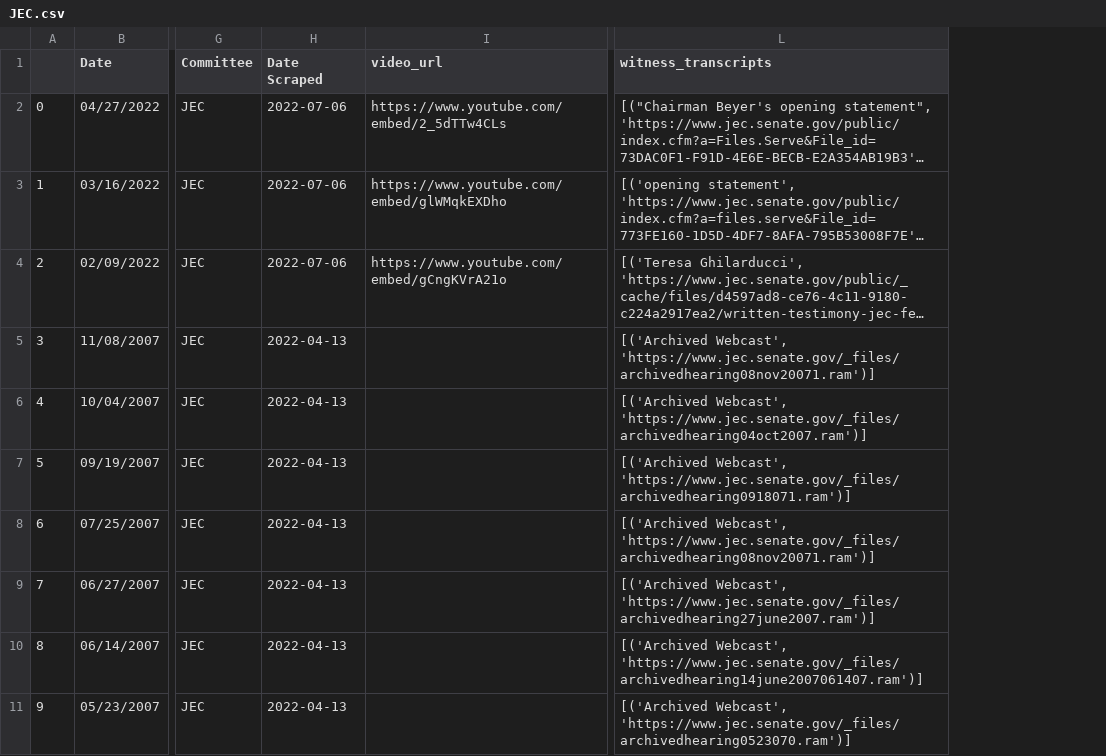
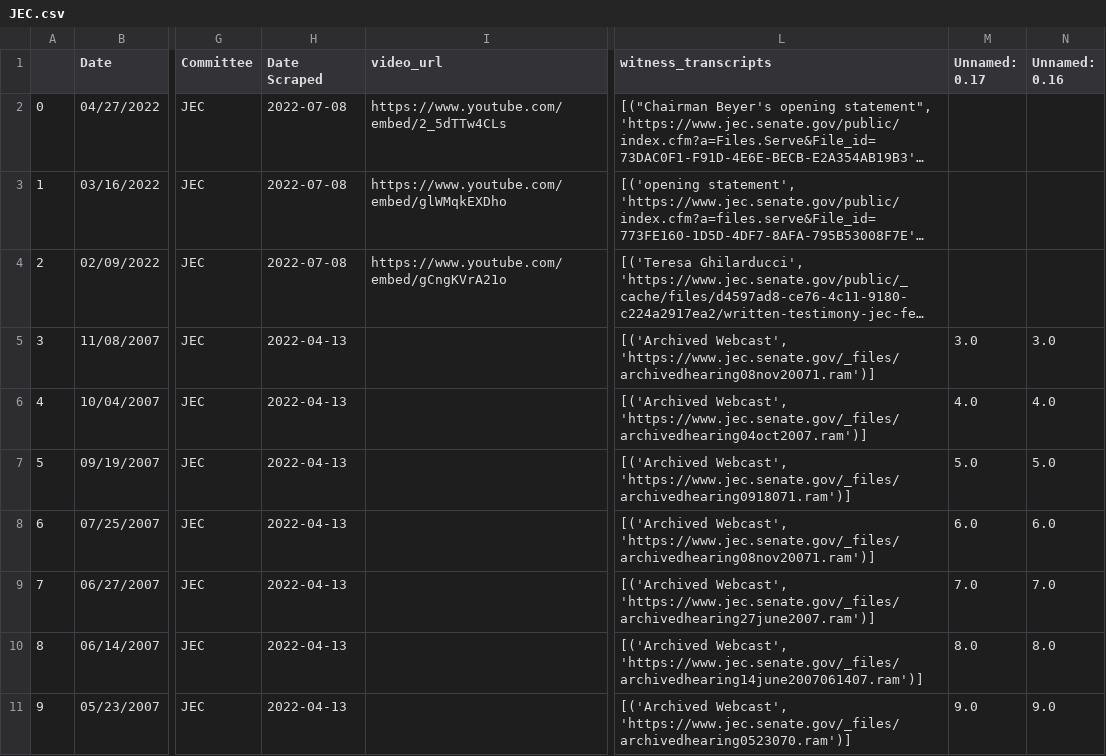
Before and after one commit to Leschonander/SenateVideoScraper, a CSV file: SenateVideoFiles/JEC.csv, drawn as a sheet; only a part is shown, gaps mark what is left out; long unchanged cells end in …; the diff names each change by its address in the sheet, - before the commit and + after, or states it on an @@ line.

```diff
--- a/SenateVideoFiles/JEC.csv
+++ b/SenateVideoFiles/JEC.csv
+column M (Unnamed: 0.17), rows 5-11: 3.0 | 4.0 | 5.0 | 6.0 | 7.0 | 8.0 | 9.0
+column N (Unnamed: 0.16), rows 5-11: 3.0 | 4.0 | 5.0 | 6.0 | 7.0 | 8.0 | 9.0
-H2:H4 (Date Scraped): 2022-07-06
+H2:H4 (Date Scraped): 2022-07-08
```
Also changed, not shown: 4 other files.
